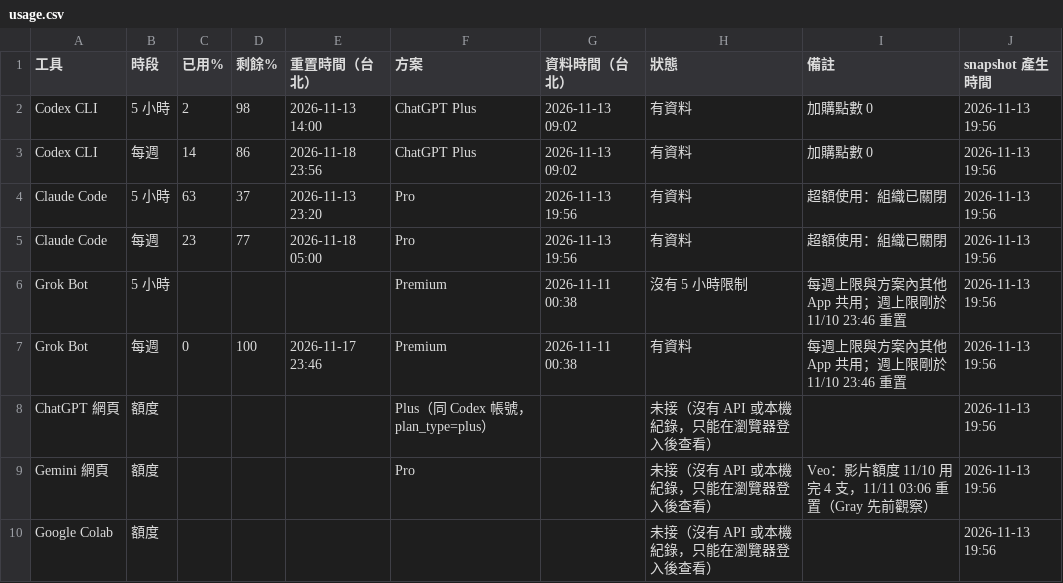
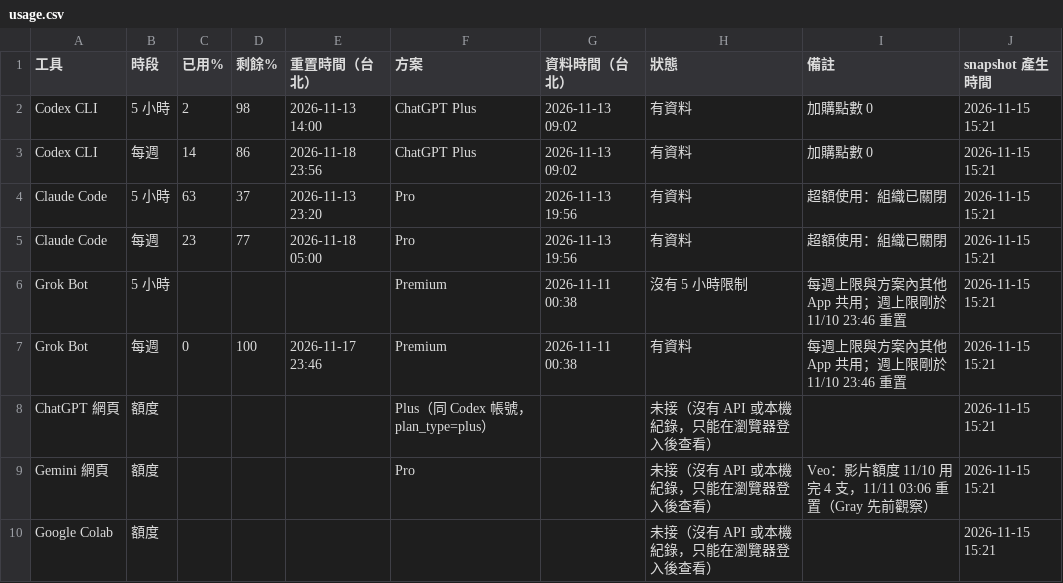
Before and after one commit to angoendrevelation-commits/kairos-usage, a CSV file: usage.csv, drawn as a sheet.

Commit message:
usage snapshot 2026-11-15 15:21 (Asia/Taipei)

```diff
--- a/usage.csv
+++ b/usage.csv
@@ -1,10 +1,10 @@
 工具,時段,已用%,剩餘%,重置時間（台北）,方案,資料時間（台北）,狀態,備註,snapshot 產生時間
-Codex CLI,5 小時,2,98,2026-11-13 14:00,ChatGPT Plus,2026-11-13 09:02,有資料,加購點數 0,2026-11-13 19:56
-Codex CLI,每週,14,86,2026-11-18 23:56,ChatGPT Plus,2026-11-13 09:02,有資料,加購點數 0,2026-11-13 19:56
-Claude Code,5 小時,63,37,2026-11-13 23:20,Pro,2026-11-13 19:56,有資料,超額使用：組織已關閉,2026-11-13 19:56
-Claude Code,每週,23,77,2026-11-18 05:00,Pro,2026-11-13 19:56,有資料,超額使用：組織已關閉,2026-11-13 19:56
-Grok Bot,5 小時,,,,Premium,2026-11-11 00:38,沒有 5 小時限制,每週上限與方案內其他 App 共用；週上限剛於 11/10 23:46 重置,2026-11-13 19:56
-Grok Bot,每週,0,100,2026-11-17 23:46,Premium,2026-11-11 00:38,有資料,每週上限與方案內其他 App 共用；週上限剛於 11/10 23:46 重置,2026-11-13 19:56
-ChatGPT 網頁,額度,,,,Plus（同 Codex 帳號，plan_type=plus）,,未接（沒有 API 或本機紀錄，只能在瀏覽器登入後查看）,,2026-11-13 19:56
-Gemini 網頁,額度,,,,Pro,,未接（沒有 API 或本機紀錄，只能在瀏覽器登入後查看）,Veo：影片額度 11/10 用完 4 支，11/11 03:06 重置（Gray 先前觀察）,2026-11-13 19:56
-Google Colab,額度,,,,,,未接（沒有 API 或本機紀錄，只能在瀏覽器登入後查看）,,2026-11-13 19:56
+Codex CLI,5 小時,2,98,2026-11-13 14:00,ChatGPT Plus,2026-11-13 09:02,有資料,加購點數 0,2026-11-15 15:21
+Codex CLI,每週,14,86,2026-11-18 23:56,ChatGPT Plus,2026-11-13 09:02,有資料,加購點數 0,2026-11-15 15:21
+Claude Code,5 小時,63,37,2026-11-13 23:20,Pro,2026-11-13 19:56,有資料,超額使用：組織已關閉,2026-11-15 15:21
+Claude Code,每週,23,77,2026-11-18 05:00,Pro,2026-11-13 19:56,有資料,超額使用：組織已關閉,2026-11-15 15:21
+Grok Bot,5 小時,,,,Premium,2026-11-11 00:38,沒有 5 小時限制,每週上限與方案內其他 App 共用；週上限剛於 11/10 23:46 重置,2026-11-15 15:21
+Grok Bot,每週,0,100,2026-11-17 23:46,Premium,2026-11-11 00:38,有資料,每週上限與方案內其他 App 共用；週上限剛於 11/10 23:46 重置,2026-11-15 15:21
+ChatGPT 網頁,額度,,,,Plus（同 Codex 帳號，plan_type=plus）,,未接（沒有 API 或本機紀錄，只能在瀏覽器登入後查看）,,2026-11-15 15:21
+Gemini 網頁,額度,,,,Pro,,未接（沒有 API 或本機紀錄，只能在瀏覽器登入後查看）,Veo：影片額度 11/10 用完 4 支，11/11 03:06 重置（Gray 先前觀察）,2026-11-15 15:21
+Google Colab,額度,,,,,,未接（沒有 API 或本機紀錄，只能在瀏覽器登入後查看）,,2026-11-15 15:21
```
Also changed, not shown: 2 other files.
